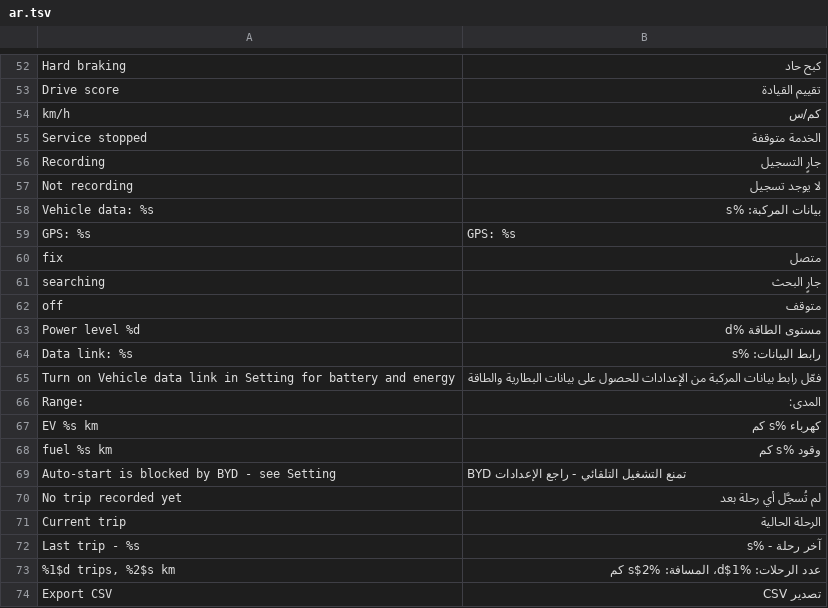
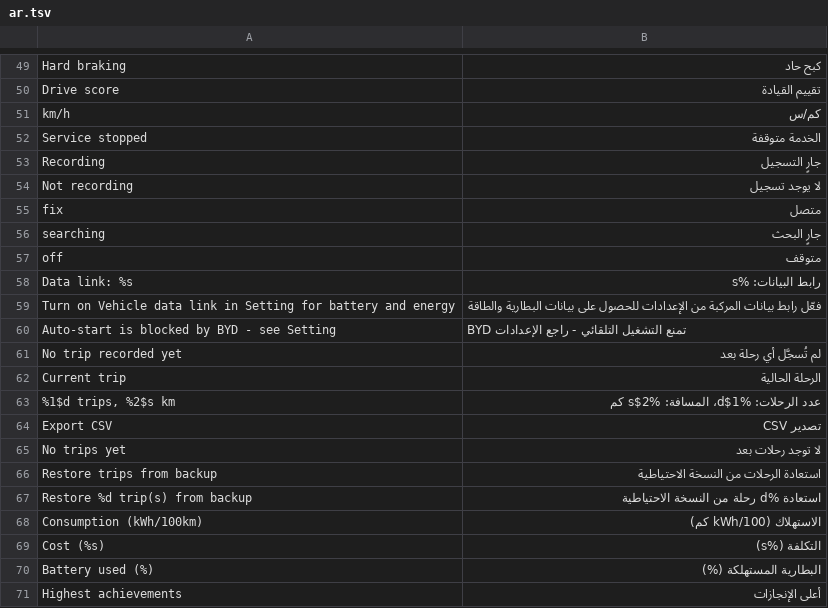
Before and after one commit to 3freet/Trip-Recorder-NG, a TSV file: assets/ar.tsv, drawn as a sheet; only a part is shown, gaps mark what is left out; the shorter side is filled out with more unchanged rows; removed rows and columns are numbered as before the commit, all else as after; the diff covers the shown part only; the diff names each change by its address in the sheet, - before the commit and + after, or states it on an @@ line.

Commit message:
Redesign the This Trip page: gauge, tiles, and what the trip has used so far
**This Trip**
- The left card shows the recording state, a gauge (the battery while the car is parked or charging, the speed while it drives) and the state of GPS and of the vehicle data. A banner says what to fix when BYD blocks auto-start or the Vehicle data link is off; tap it to open Setting.
- The right card shows the current trip, or the last one: distance, duration and drive score, then Speed, Energy and Behavior tiles. Tap it to open the trip's details.
- Energy shows the battery left and used, kWh/100 km, and how far that is from the average of your earlier all-electric trips.
- The bottom row shows what the trip has used so far (electricity in kWh, fuel in litres) and what it cost. The range is no longer shown.

**Other**
- Arabic strings for the new texts, unused ones removed.
- README (English and Arabic): a This Trip section and the new screenshot.

```diff
--- a/assets/ar.tsv
+++ b/assets/ar.tsv
-row 58: Vehicle data: %s | بيانات المركبة: %s
-row 59: GPS: %s | GPS: %s
-row 63: Power level %d | مستوى الطاقة %d
-row 66: Range: | المدى:
-row 67: EV %s km | كهرباء %s كم
-row 68: fuel %s km | وقود %s كم
-row 72: Last trip - %s | آخر رحلة - %s
```
Also changed, not shown: 12 added rows and 3 removed rows elsewhere in this file, 8 other files.
